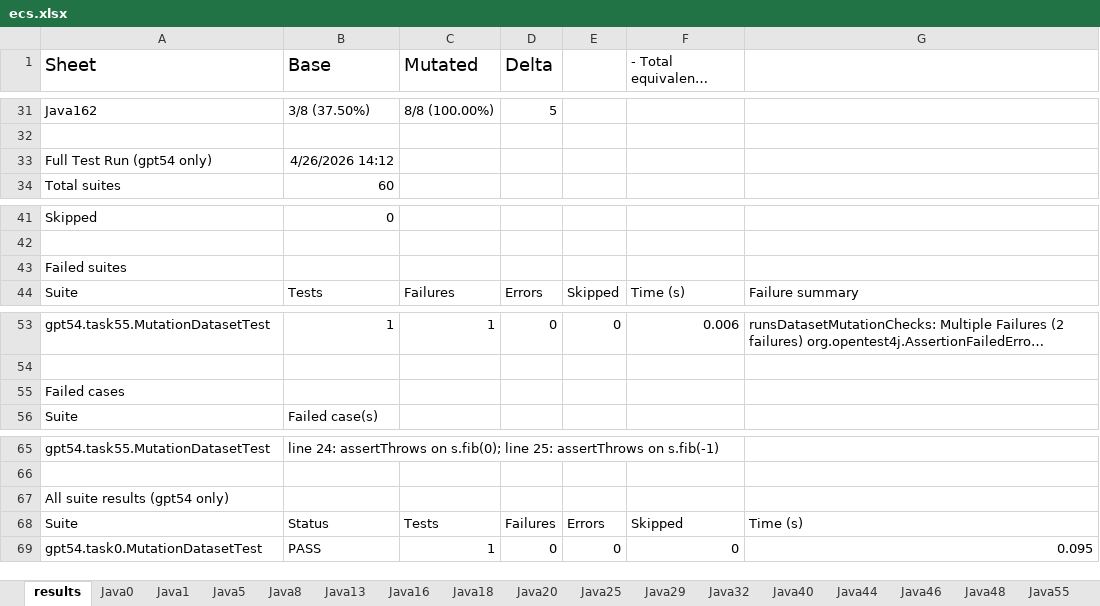
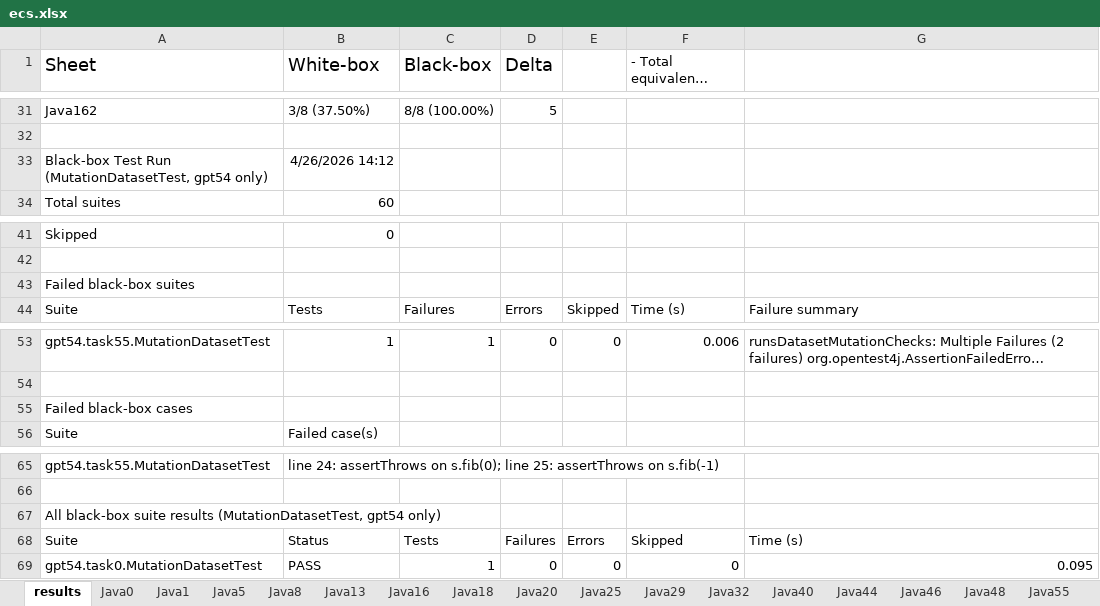
Before and after one commit to itu-itis22-goki21/blg-475-project, an Excel workbook: data/ecs.xlsx, sheet results, drawn as a sheet; only a part is shown, gaps mark what is left out; long unchanged cells end in …; values as stored, in another font and other column widths than the file's, no borders; the diff names each change by its address in the sheet, - before the commit and + after, or states it on an @@ line.

```diff
--- a/data/ecs.xlsx (sheet results)
+++ b/data/ecs.xlsx (sheet results)
-B1: Base
+B1: White-box
-C1: Mutated
+C1: Black-box
-A33 (Sheet): Full Test Run (gpt54 only)
+A33 (Sheet): Black-box Test Run (MutationDatasetTest, gpt54 only)
-A43 (Sheet): Failed suites
+A43 (Sheet): Failed black-box suites
-A55 (Sheet): Failed cases
+A55 (Sheet): Failed black-box cases
-A67 (Sheet): All suite results (gpt54 only)
+A67 (Sheet): All black-box suite results (MutationDatasetTest, gpt54 only)
```
Also changed, not shown: sheet Java8, sheet Java16, sheet Java25, sheet Java20, sheet Java46, sheet Java44, 24 more sheets, 26 other files.
